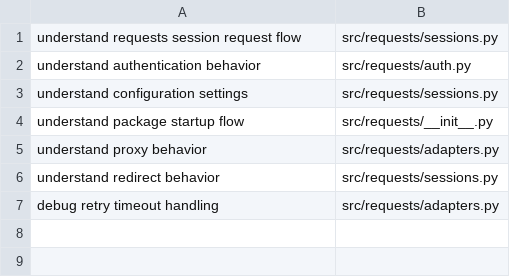
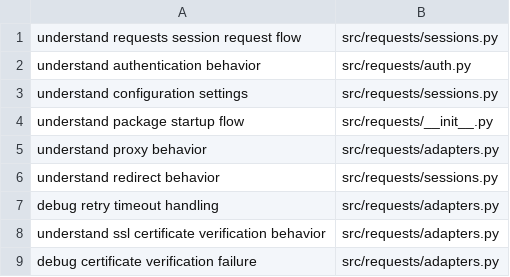
Before and after one commit to sleticalboy/CodeInsight-mcp, a TSV file: docs/task-routing-expectations/requests.tsv, drawn as a sheet.

```diff
--- a/docs/task-routing-expectations/requests.tsv
+++ b/docs/task-routing-expectations/requests.tsv
@@ -7 +7,3 @@ understand redirect behavior	src/requests/sessions.py
 debug retry timeout handling	src/requests/adapters.py
+understand ssl certificate verification behavior	src/requests/adapters.py
+debug certificate verification failure	src/requests/adapters.py
```
Also changed, not shown: 12 other files.
